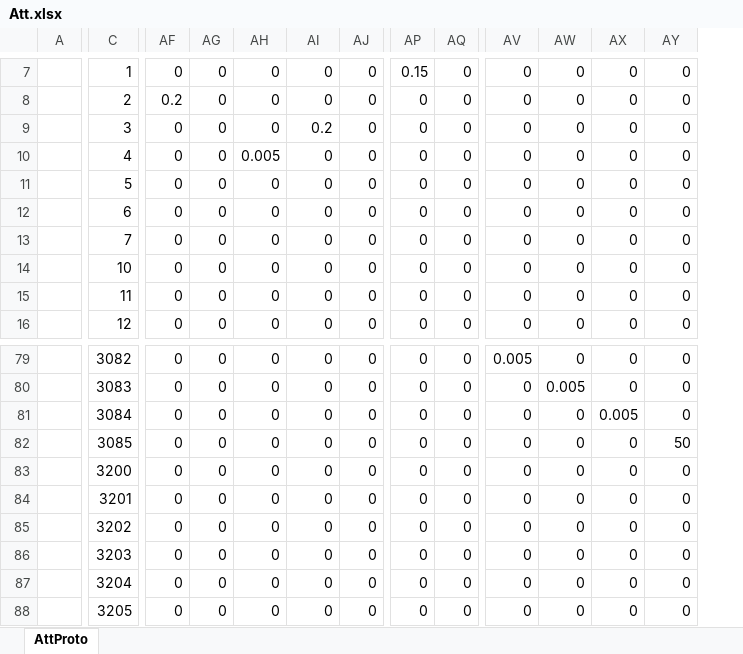
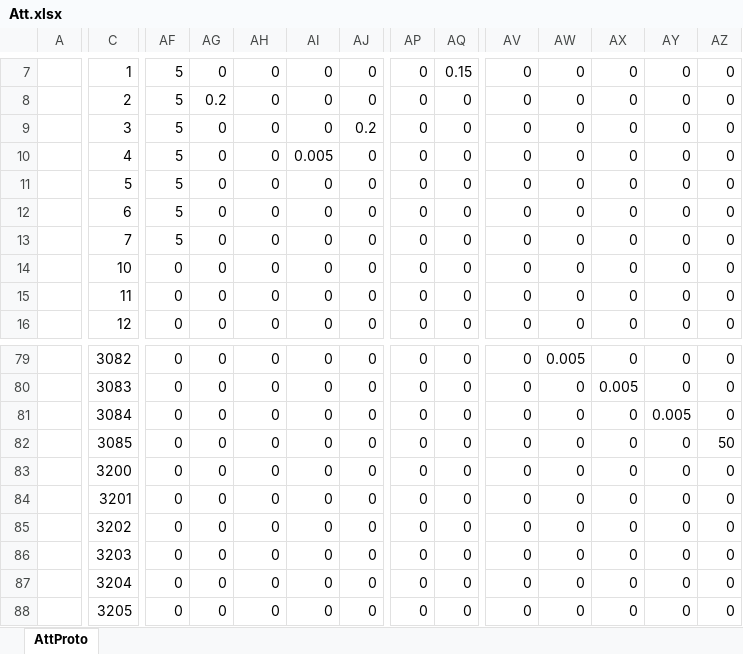
Before and after one commit to east-eden/server_bin, an Excel workbook: config/excel/Att.xlsx, sheet AttProto, drawn as a sheet; only a part is shown, gaps mark what is left out; values as stored, in another font and other column widths than the file's, no borders; the diff covers the shown part only; the diff names each change by its address in the sheet, - before the commit and + after, or states it on an @@ line.

```diff
--- a/config/excel/Att.xlsx (sheet AttProto)
+++ b/config/excel/Att.xlsx (sheet AttProto)
+column AZ, rows 7-16: all 0; rows 79-88: 0 | 0 | 0 | 50 | 0 | 0 | 0 | 0 | 0 | 0
-AF7: 0
+AF7: 5
-AP7: 0.15
+AP7: 0
-AQ7: 0
+AQ7: 0.15
-AF8: 0.2
+AF8: 5
-AG8: 0
+AG8: 0.2
-AF9:AF13: 0
+AF9:AF13: 5
-AI9: 0.2
+AI9: 0
-AJ9: 0
+AJ9: 0.2
-AH10: 0.005
+AH10: 0
-AI10: 0
+AI10: 0.005
-AV79: 0.005
+AV79: 0
-AW79: 0
+AW79: 0.005
-AW80: 0.005
+AW80: 0
-AX80: 0
+AX80: 0.005
-AX81: 0.005
+AX81: 0
-AY81: 0
+AY81: 0.005
-AY82: 50
+AY82: 0
```
Also changed, not shown: 107 edited cells elsewhere in this sheet, formulas that keep their value, 4 other files.
